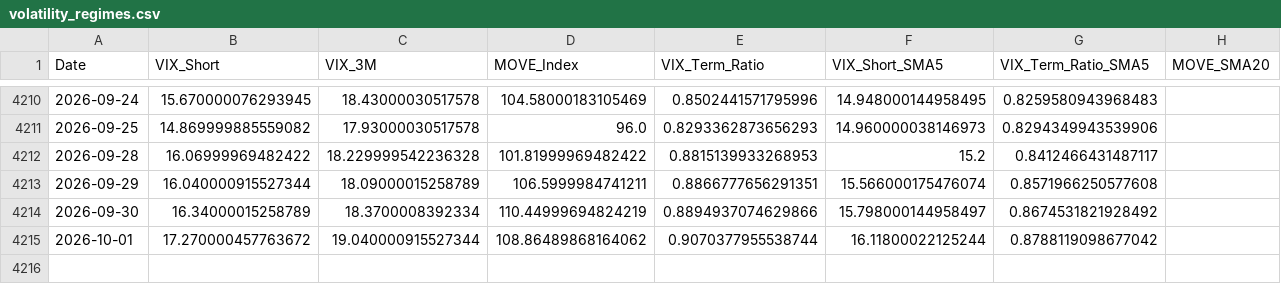
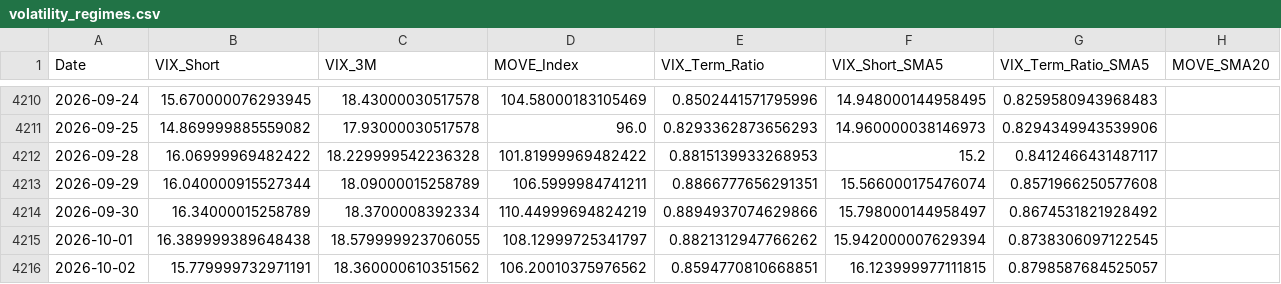
Before and after one commit to maxesser1776/mcf-dashboard, a CSV file: data/processed/volatility_regimes.csv, drawn as a sheet; only a part is shown, gaps mark what is left out.

```diff
--- a/data/processed/volatility_regimes.csv
+++ b/data/processed/volatility_regimes.csv
@@ -4214,2 +4214,3 @@ Date,VIX_Short,VIX_3M,MOVE_Index,VIX_Term_Ratio,VIX_Short_SMA5,VIX_Term_Ratio_SM
 2026-09-30,16.34000015258789,18.3700008392334,110.44999694824219,0.8894937074629866,15.798000144958497,0.8674531821928492,
-2026-10-01,17.270000457763672,19.040000915527344,108.86489868164062,0.9070377955538744,16.11800022125244,0.8788119098677042,
+2026-10-01,16.389999389648438,18.579999923706055,108.12999725341797,0.8821312947766262,15.942000007629394,0.8738306097122545,
+2026-10-02,15.779999732971191,18.360000610351562,106.20010375976562,0.8594770810668851,16.123999977111815,0.8798587684525057,
```
Also changed, not shown: data/processed/fed_liquidity.csv, data/processed/funding_stress.csv, 6 other files.
